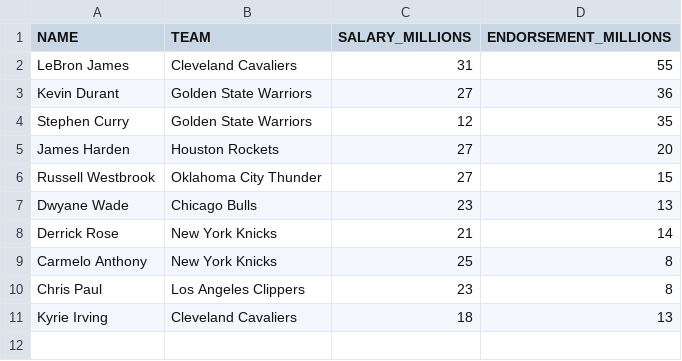
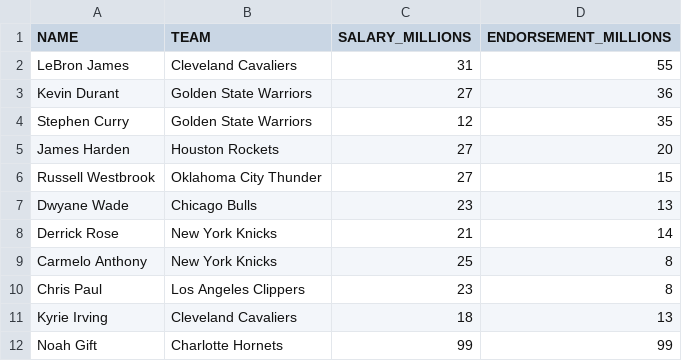
Before and after one commit to noahgift/socialpowernba, a CSV file: data/nba_2017_endorsements.csv, drawn as a sheet; the diff names each change by its address in the sheet, - before the commit and + after, or states it on an @@ line.

Commit message:
Update nba_2017_endorsements.csv
Friday night fun

```diff
--- a/data/nba_2017_endorsements.csv
+++ b/data/nba_2017_endorsements.csv
+row 12: Noah Gift | Charlotte Hornets | 99 | 99
```
